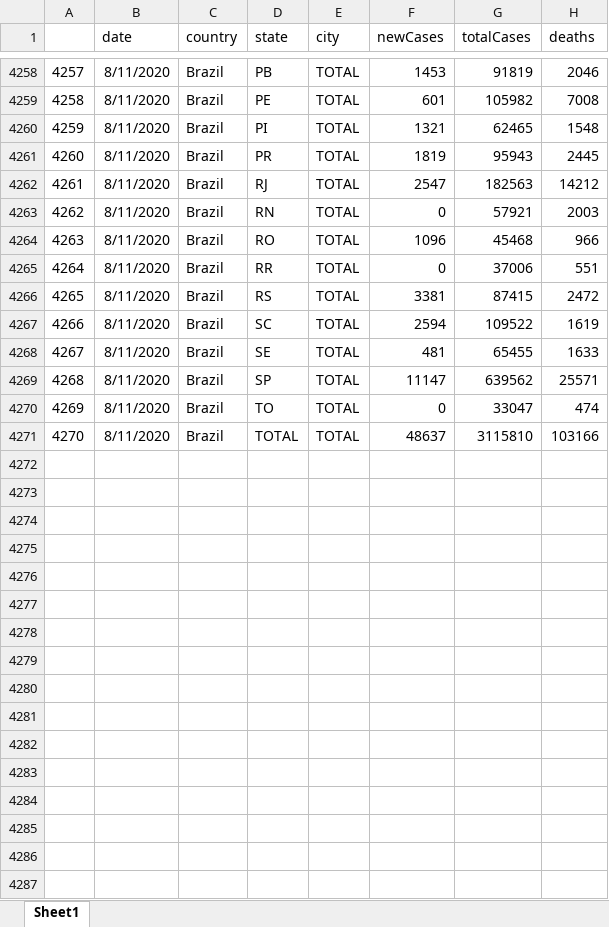
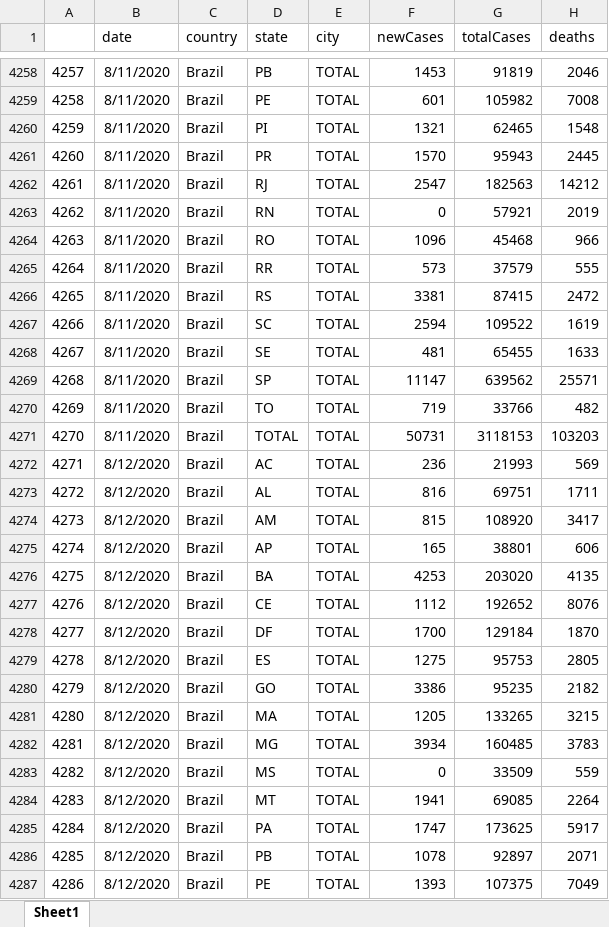
Before and after one commit to padulla/corona_dash, an Excel workbook: docs/excel_base.xlsx, sheet Sheet1, drawn as a sheet; only a part is shown, gaps mark what is left out; values as stored, in another font and other column widths than the file's, no borders; the diff covers the shown part only; the diff names each change by its address in the sheet, - before the commit and + after, or states it on an @@ line.

```diff
--- a/docs/excel_base.xlsx (sheet Sheet1)
+++ b/docs/excel_base.xlsx (sheet Sheet1)
-F4261 (newCases): 1819
+F4261 (newCases): 1570
-H4263 (deaths): 2003
+H4263 (deaths): 2019
-F4265 (newCases): 0
+F4265 (newCases): 573
-G4265 (totalCases): 37006
+G4265 (totalCases): 37579
-H4265 (deaths): 551
+H4265 (deaths): 555
-F4270 (newCases): 0
+F4270 (newCases): 719
-G4270 (totalCases): 33047
+G4270 (totalCases): 33766
-H4270 (deaths): 474
+H4270 (deaths): 482
-F4271 (newCases): 48637
+F4271 (newCases): 50731
-G4271 (totalCases): 3115810
+G4271 (totalCases): 3118153
-H4271 (deaths): 103166
+H4271 (deaths): 103203
+row 4272: 4271 | 8/12/2020 | Brazil | AC | TOTAL | 236 | 21993 | 569
+row 4273: 4272 | 8/12/2020 | Brazil | AL | TOTAL | 816 | 69751 | 1711
+row 4274: 4273 | 8/12/2020 | Brazil | AM | TOTAL | 815 | 108920 | 3417
+row 4275: 4274 | 8/12/2020 | Brazil | AP | TOTAL | 165 | 38801 | 606
+row 4276: 4275 | 8/12/2020 | Brazil | BA | TOTAL | 4253 | 203020 | 4135
+row 4277: 4276 | 8/12/2020 | Brazil | CE | TOTAL | 1112 | 192652 | 8076
+row 4278: 4277 | 8/12/2020 | Brazil | DF | TOTAL | 1700 | 129184 | 1870
+row 4279: 4278 | 8/12/2020 | Brazil | ES | TOTAL | 1275 | 95753 | 2805
+row 4280: 4279 | 8/12/2020 | Brazil | GO | TOTAL | 3386 | 95235 | 2182
+row 4281: 4280 | 8/12/2020 | Brazil | MA | TOTAL | 1205 | 133265 | 3215
+row 4282: 4281 | 8/12/2020 | Brazil | MG | TOTAL | 3934 | 160485 | 3783
+row 4283: 4282 | 8/12/2020 | Brazil | MS | TOTAL | 0 | 33509 | 559
+row 4284: 4283 | 8/12/2020 | Brazil | MT | TOTAL | 1941 | 69085 | 2264
+row 4285: 4284 | 8/12/2020 | Brazil | PA | TOTAL | 1747 | 173625 | 5917
+row 4286: 4285 | 8/12/2020 | Brazil | PB | TOTAL | 1078 | 92897 | 2071
+row 4287: 4286 | 8/12/2020 | Brazil | PE | TOTAL | 1393 | 107375 | 7049
```
Also changed, not shown: 12 added rows and 20 edited cells elsewhere in this sheet, docs/excel_base_google.xlsx, docs/excel_base_us.xlsx, 4 other files.
